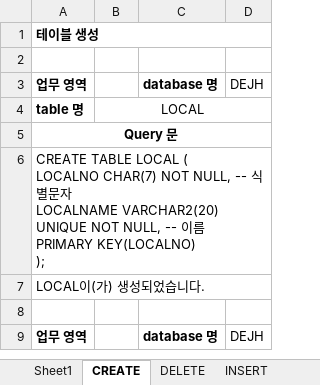
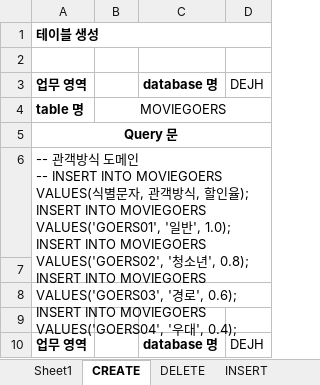
Before and after one commit to Cinema-System/My-Cinema, an Excel workbook: 최종발표/20.SQL질의.xlsx, sheet CREATE, drawn as a sheet; only a part is shown; values as stored, in another font and other column widths than the file's, no borders; removed rows and columns are numbered as before the commit, all else as after; ↵ is a line break in a cell; the diff covers the shown part only; the diff names each change by its address in the sheet, - before the commit and + after, or states it on an @@ line.

```diff
--- a/최종발표/20.SQL질의.xlsx (sheet CREATE)
+++ b/최종발표/20.SQL질의.xlsx (sheet CREATE)
-B4: LOCAL
+B4: MOVIEGOERS
-A6: CREATE TABLE LOCAL ( ↵ LOCALNO CHAR(7) NOT NULL, -- 식별문자 ↵ LOCALNAME VARCHAR2(20) UNIQUE NOT NULL, -- 이름 ↵ PRIMARY KEY(LOCALNO) ↵ );
+A6: -- 관객방식 도메인 ↵ -- INSERT INTO MOVIEGOERS VALUES(식별문자, 관객방식, 할인율); ↵ INSERT INTO MOVIEGOERS VALUES('GOERS01', '일반', 1.0); ↵ INSERT INTO MOVIEGOERS VALUES('GOERS02', '청소년', 0.8); ↵ INSERT INTO MOVIEGOERS VALUES('GOERS03', '경로', 0.6); ↵ INSERT INTO MOVIEGOERS VALUES('GOERS04', '우대', 0.4);
-A6:D6 merged
+A6:D7 merged
-A7: LOCAL이(가) 생성되었습니다.
+A7: (empty)
-A7:D7 merged
+row 8: (empty)
```
Also changed, not shown: 3 added rows and 1 edited cell elsewhere in this sheet, 2 other files.
